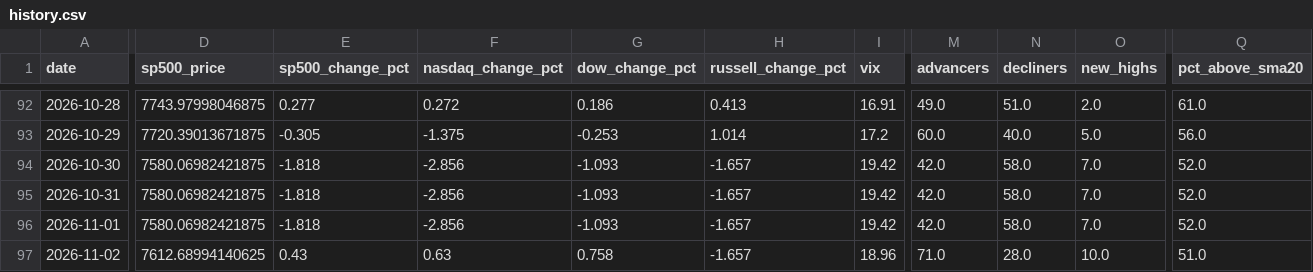
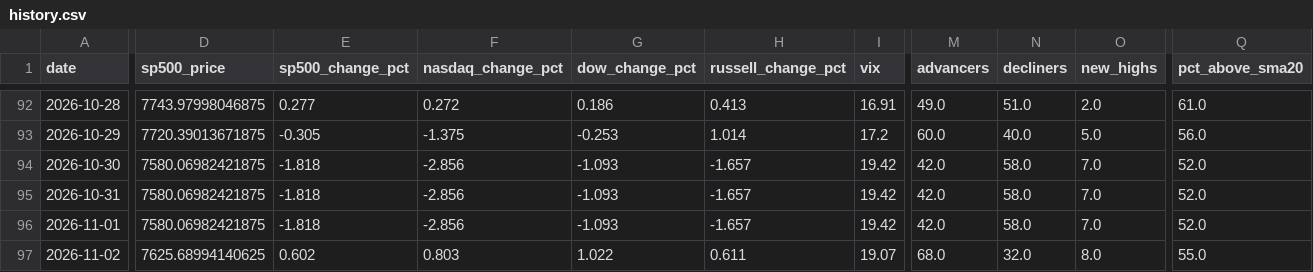
Before and after one commit to agent22793/market-dashboard, a CSV file: data/history.csv, drawn as a sheet; only a part is shown, gaps mark what is left out; the diff covers the shown part only; the diff names each change by its address in the sheet, - before the commit and + after, or states it on an @@ line.

```diff
--- a/data/history.csv
+++ b/data/history.csv
-D97 (sp500_price): 7612.68994140625
+D97 (sp500_price): 7625.68994140625
-E97 (sp500_change_pct): 0.43
+E97 (sp500_change_pct): 0.602
-F97 (nasdaq_change_pct): 0.63
+F97 (nasdaq_change_pct): 0.803
-G97 (dow_change_pct): 0.758
+G97 (dow_change_pct): 1.022
-H97 (russell_change_pct): -1.657
+H97 (russell_change_pct): 0.611
-I97 (vix): 18.96
+I97 (vix): 19.07
-M97 (advancers): 71.0
+M97 (advancers): 68.0
-N97 (decliners): 28.0
+N97 (decliners): 32.0
-O97 (new_highs): 10.0
+O97 (new_highs): 8.0
-Q97 (pct_above_sma20): 51.0
+Q97 (pct_above_sma20): 55.0
```
Also changed, not shown: 2 edited cells elsewhere in this file, 1 other file.
